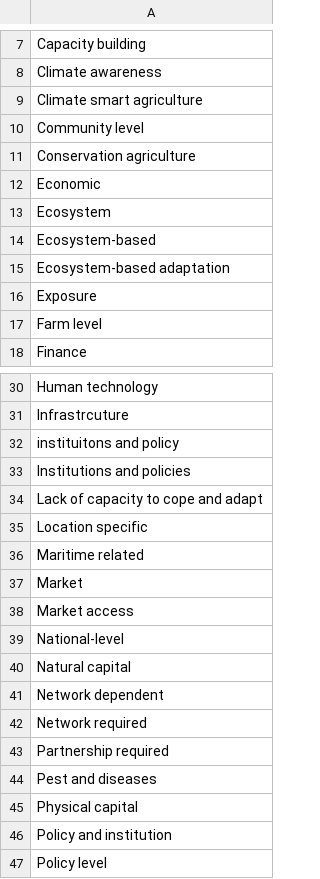
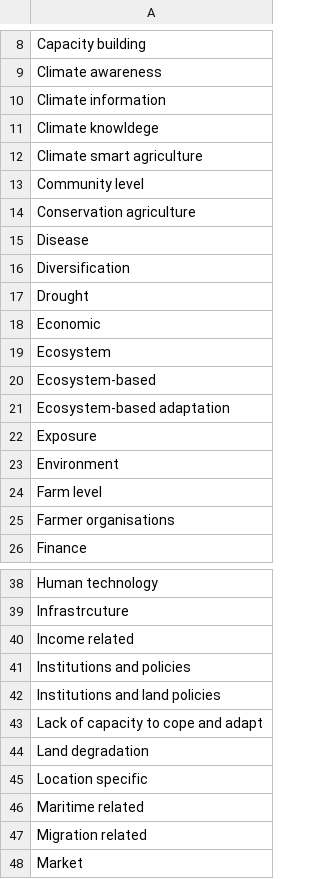
Before and after one commit to iberius96/DP_DPI, a CSV file: CRISP/CSV/db/tags.csv, drawn as a sheet; only a part is shown, gaps mark what is left out; the shorter side is filled out with more unchanged rows; the diff covers the shown part only.

```diff
--- a/CRISP/CSV/db/tags.csv
+++ b/CRISP/CSV/db/tags.csv
@@ -8,2 +9,4 @@
 "Climate awareness"
+"Climate information"
+"Climate knowldege"
 "Climate smart agriculture"
@@ -11,2 +14,5 @@
 "Conservation agriculture"
+"Disease"
+"Diversification"
+"Drought "
 "Economic"
@@ -16,3 +22,5 @@
 "Exposure"
+"Environment"
 "Farm level"
+"Farmer organisations"
 "Finance"
@@ -31,7 +39,10 @@
 "Infrastrcuture"
-"instituitons and policy"
+"Income related"
 "Institutions and policies"
+"Institutions and land policies"
 "Lack of capacity to cope and adapt"
+"Land degradation"
 "Location specific"
 "Maritime related"
+"Migration related"
 "Market"
```
Also changed, not shown: 3 added rows elsewhere in this file, CRISP/CSV/db/fs_resources.csv, CRISP/CSV/db/resources.csv, 13 other files.
